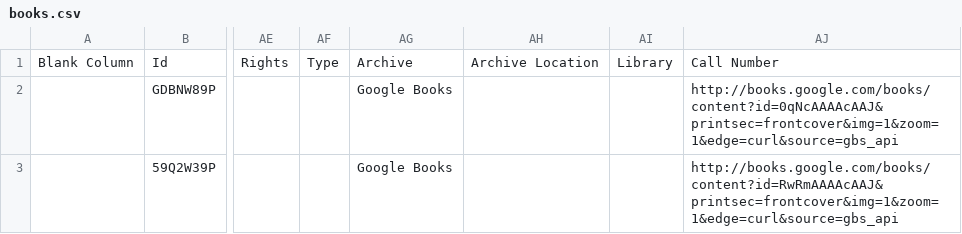
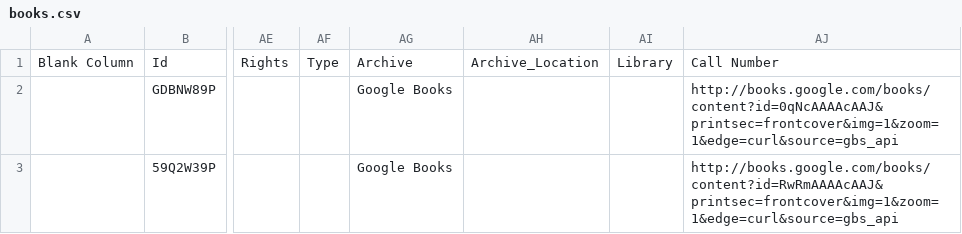
Before and after one commit to morelrep/morel-no-code-generator, a CSV file: _data/books.csv, drawn as a sheet; only a part is shown, gaps mark what is left out; the diff names each change by its address in the sheet, - before the commit and + after, or states it on an @@ line.

```diff
--- a/_data/books.csv
+++ b/_data/books.csv
-AH1: Archive Location
+AH1: Archive_Location
```
Also changed, not shown: 3 other files.
